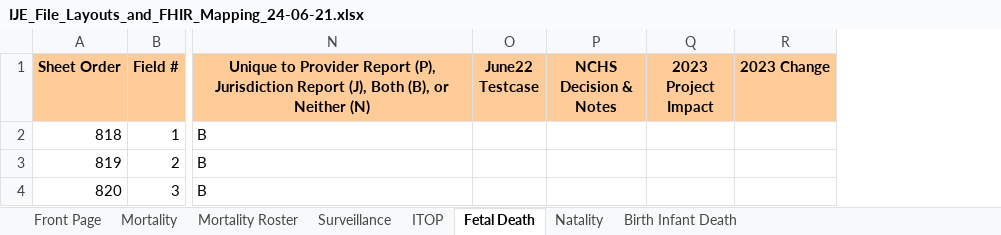
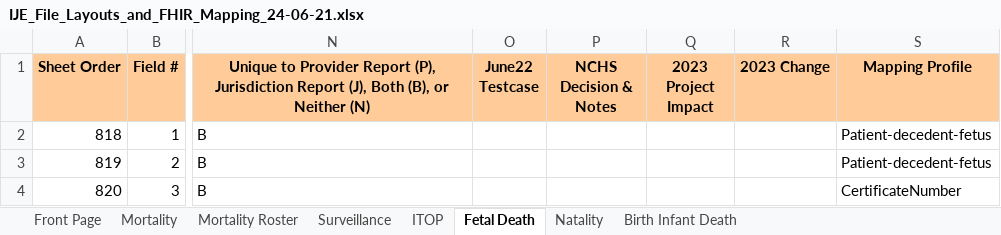
Before and after one commit to HL7/fhir-bfdr, an Excel workbook: input/images/IJE_File_Layouts_and_FHIR_Mapping_24-06-21.xlsx, sheet Fetal Death, drawn as a sheet; only a part is shown, gaps mark what is left out; values as stored, in another font and other column widths than the file's, no borders; the diff covers the shown part only; the diff names each change by its address in the sheet, - before the commit and + after, or states it on an @@ line.

Commit message:
update none-of profile descriptions

```diff
--- a/input/images/IJE_File_Layouts_and_FHIR_Mapping_24-06-21.xlsx (sheet Fetal Death)
+++ b/input/images/IJE_File_Layouts_and_FHIR_Mapping_24-06-21.xlsx (sheet Fetal Death)
+column S (Mapping Profile), rows 2-4: Patient-decedent-fetus | Patient-decedent-fetus | CertificateNumber
```
Also changed, not shown: 9 edited cells elsewhere in this sheet, sheet Mortality, sheet Natality, sheet Surveillance, sheet Mortality Roster, sheet ITOP, sheet Birth Infant Death, 15 other files.
